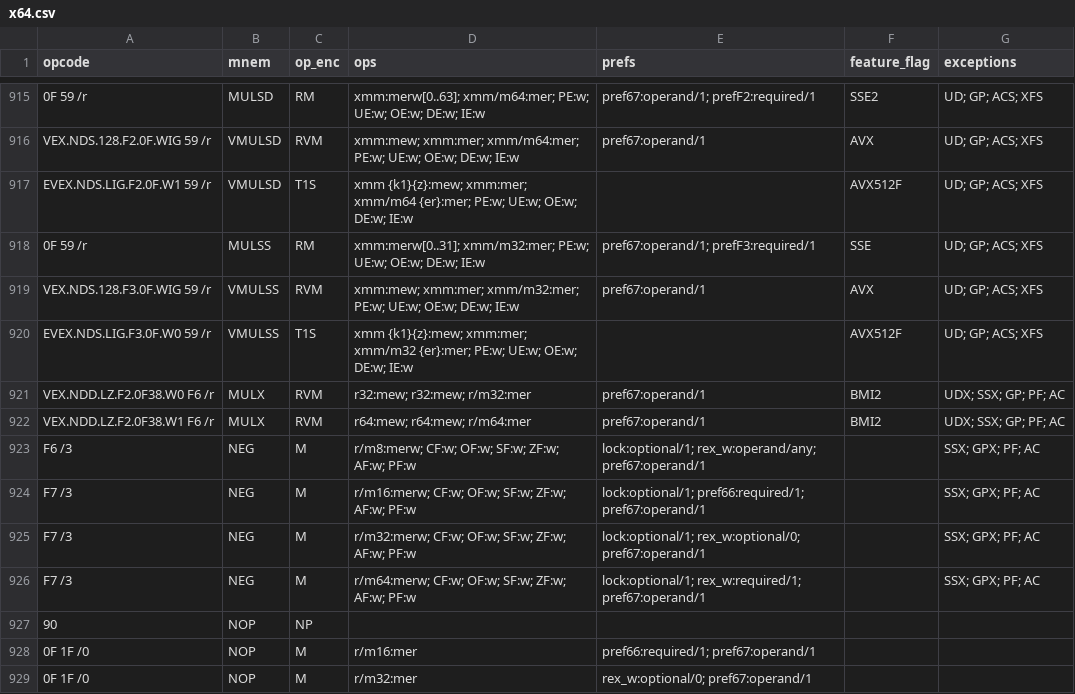
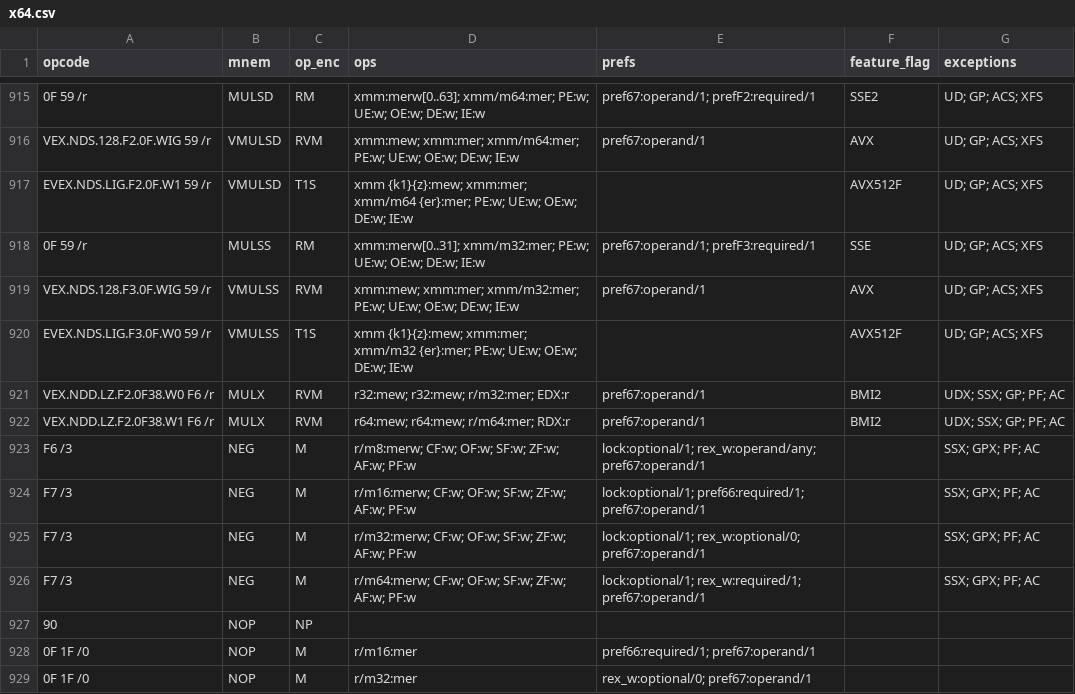
Before and after one commit to evoasm/evoasm-gen, a CSV file: data/tables/x64.csv, drawn as a sheet; only a part is shown, gaps mark what is left out; the diff covers the shown part only.

```diff
--- a/data/tables/x64.csv
+++ b/data/tables/x64.csv
@@ -920,4 +920,4 @@ VEX.NDS.128.F3.0F.WIG 59 /r,VMULSS,RVM,xmm:mew; xmm:mer; xmm/m32:mer; PE:w; UE:w
 EVEX.NDS.LIG.F3.0F.W0 59 /r,VMULSS,T1S,xmm {k1}{z}:mew; xmm:mer; xmm/m32 {er}:mer; PE:w; UE:w; OE:w; DE:w; IE:w,,AVX512F,UD; GP; ACS; XFS
-VEX.NDD.LZ.F2.0F38.W0 F6 /r,MULX,RVM,r32:mew; r32:mew; r/m32:mer,pref67:operand/1,BMI2,UDX; SSX; GP; PF; AC
-VEX.NDD.LZ.F2.0F38.W1 F6 /r,MULX,RVM,r64:mew; r64:mew; r/m64:mer,pref67:operand/1,BMI2,UDX; SSX; GP; PF; AC
+VEX.NDD.LZ.F2.0F38.W0 F6 /r,MULX,RVM,r32:mew; r32:mew; r/m32:mer; EDX:r,pref67:operand/1,BMI2,UDX; SSX; GP; PF; AC
+VEX.NDD.LZ.F2.0F38.W1 F6 /r,MULX,RVM,r64:mew; r64:mew; r/m64:mer; RDX:r,pref67:operand/1,BMI2,UDX; SSX; GP; PF; AC
 F6 /3,NEG,M,r/m8:merw; CF:w; OF:w; SF:w; ZF:w; AF:w; PF:w,lock:optional/1; rex_w:operand/any; pref67:operand/1,,SSX; GPX; PF; AC
```
Also changed, not shown: 1 removed row and 18 edited cells elsewhere in this file, 5 other files.
